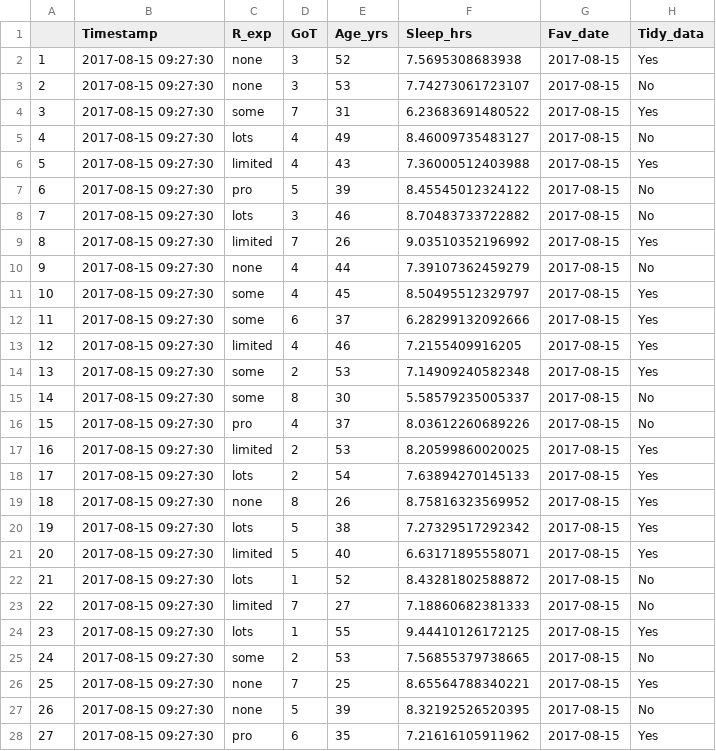
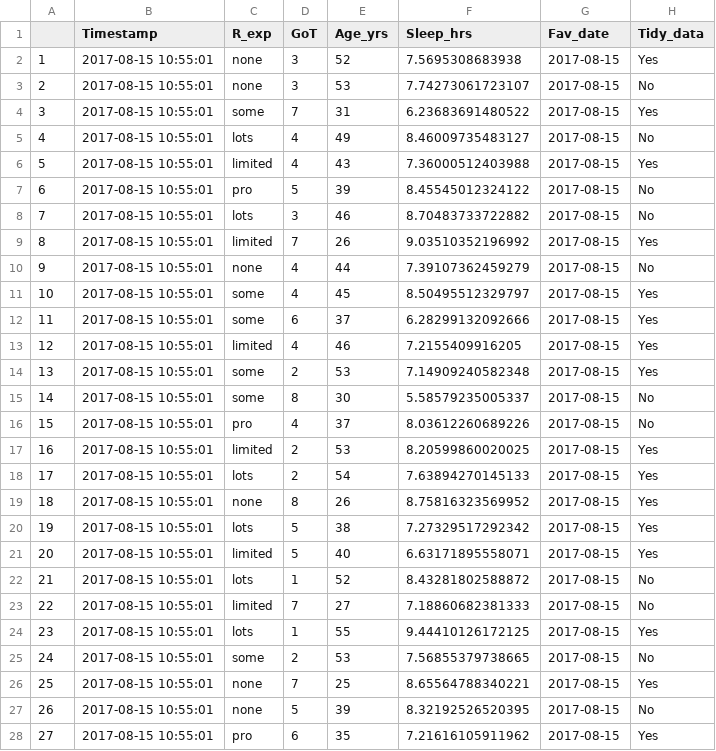
Before and after one commit to psu-psychology/r-bootcamp, a CSV file: data/survey-test.csv, drawn as a sheet; only a part is shown; the diff covers the shown part only.

```diff
--- a/data/survey-test.csv
+++ b/data/survey-test.csv
@@ -1,28 +1,28 @@
 "","Timestamp","R_exp","GoT","Age_yrs","Sleep_hrs","Fav_date","Tidy_data"
-"1",2017-08-15 09:27:30,"none",3,52,7.5695308683938,2017-08-15,"Yes"
-"2",2017-08-15 09:27:30,"none",3,53,7.74273061723107,2017-08-15,"No"
-"3",2017-08-15 09:27:30,"some",7,31,6.23683691480522,2017-08-15,"Yes"
-"4",2017-08-15 09:27:30,"lots",4,49,8.46009735483127,2017-08-15,"No"
-"5",2017-08-15 09:27:30,"limited",4,43,7.36000512403988,2017-08-15,"Yes"
-"6",2017-08-15 09:27:30,"pro",5,39,8.45545012324122,2017-08-15,"No"
-"7",2017-08-15 09:27:30,"lots",3,46,8.70483733722882,2017-08-15,"No"
-"8",2017-08-15 09:27:30,"limited",7,26,9.03510352196992,2017-08-15,"Yes"
-"9",2017-08-15 09:27:30,"none",4,44,7.39107362459279,2017-08-15,"No"
-"10",2017-08-15 09:27:30,"some",4,45,8.50495512329797,2017-08-15,"Yes"
-"11",2017-08-15 09:27:30,"some",6,37,6.28299132092666,2017-08-15,"Yes"
-"12",2017-08-15 09:27:30,"limited",4,46,7.2155409916205,2017-08-15,"Yes"
-"13",2017-08-15 09:27:30,"some",2,53,7.14909240582348,2017-08-15,"Yes"
-"14",2017-08-15 09:27:30,"some",8,30,5.58579235005337,2017-08-15,"No"
-"15",2017-08-15 09:27:30,"pro",4,37,8.03612260689226,2017-08-15,"No"
-"16",2017-08-15 09:27:30,"limited",2,53,8.20599860020025,2017-08-15,"Yes"
-"17",2017-08-15 09:27:30,"lots",2,54,7.63894270145133,2017-08-15,"Yes"
-"18",2017-08-15 09:27:30,"none",8,26,8.75816323569952,2017-08-15,"Yes"
-"19",2017-08-15 09:27:30,"lots",5,38,7.27329517292342,2017-08-15,"Yes"
-"20",2017-08-15 09:27:30,"limited",5,40,6.63171895558071,2017-08-15,"Yes"
-"21",2017-08-15 09:27:30,"lots",1,52,8.43281802588872,2017-08-15,"No"
-"22",2017-08-15 09:27:30,"limited",7,27,7.18860682381333,2017-08-15,"No"
-"23",2017-08-15 09:27:30,"lots",1,55,9.44410126172125,2017-08-15,"Yes"
-"24",2017-08-15 09:27:30,"some",2,53,7.56855379738665,2017-08-15,"No"
-"25",2017-08-15 09:27:30,"none",7,25,8.65564788340221,2017-08-15,"Yes"
-"26",2017-08-15 09:27:30,"none",5,39,8.32192526520395,2017-08-15,"No"
-"27",2017-08-15 09:27:30,"pro",6,35,7.21616105911962,2017-08-15,"Yes"
+"1",2017-08-15 10:55:01,"none",3,52,7.5695308683938,2017-08-15,"Yes"
+"2",2017-08-15 10:55:01,"none",3,53,7.74273061723107,2017-08-15,"No"
+"3",2017-08-15 10:55:01,"some",7,31,6.23683691480522,2017-08-15,"Yes"
+"4",2017-08-15 10:55:01,"lots",4,49,8.46009735483127,2017-08-15,"No"
+"5",2017-08-15 10:55:01,"limited",4,43,7.36000512403988,2017-08-15,"Yes"
+"6",2017-08-15 10:55:01,"pro",5,39,8.45545012324122,2017-08-15,"No"
+"7",2017-08-15 10:55:01,"lots",3,46,8.70483733722882,2017-08-15,"No"
+"8",2017-08-15 10:55:01,"limited",7,26,9.03510352196992,2017-08-15,"Yes"
+"9",2017-08-15 10:55:01,"none",4,44,7.39107362459279,2017-08-15,"No"
+"10",2017-08-15 10:55:01,"some",4,45,8.50495512329797,2017-08-15,"Yes"
+"11",2017-08-15 10:55:01,"some",6,37,6.28299132092666,2017-08-15,"Yes"
+"12",2017-08-15 10:55:01,"limited",4,46,7.2155409916205,2017-08-15,"Yes"
+"13",2017-08-15 10:55:01,"some",2,53,7.14909240582348,2017-08-15,"Yes"
+"14",2017-08-15 10:55:01,"some",8,30,5.58579235005337,2017-08-15,"No"
+"15",2017-08-15 10:55:01,"pro",4,37,8.03612260689226,2017-08-15,"No"
+"16",2017-08-15 10:55:01,"limited",2,53,8.20599860020025,2017-08-15,"Yes"
+"17",2017-08-15 10:55:01,"lots",2,54,7.63894270145133,2017-08-15,"Yes"
+"18",2017-08-15 10:55:01,"none",8,26,8.75816323569952,2017-08-15,"Yes"
+"19",2017-08-15 10:55:01,"lots",5,38,7.27329517292342,2017-08-15,"Yes"
+"20",2017-08-15 10:55:01,"limited",5,40,6.63171895558071,2017-08-15,"Yes"
+"21",2017-08-15 10:55:01,"lots",1,52,8.43281802588872,2017-08-15,"No"
+"22",2017-08-15 10:55:01,"limited",7,27,7.18860682381333,2017-08-15,"No"
+"23",2017-08-15 10:55:01,"lots",1,55,9.44410126172125,2017-08-15,"Yes"
+"24",2017-08-15 10:55:01,"some",2,53,7.56855379738665,2017-08-15,"No"
+"25",2017-08-15 10:55:01,"none",7,25,8.65564788340221,2017-08-15,"Yes"
+"26",2017-08-15 10:55:01,"none",5,39,8.32192526520395,2017-08-15,"No"
+"27",2017-08-15 10:55:01,"pro",6,35,7.21616105911962,2017-08-15,"Yes"
```
Also changed, not shown: 23 edited cells elsewhere in this file, docs/data/survey-test.csv, 30 other files.
